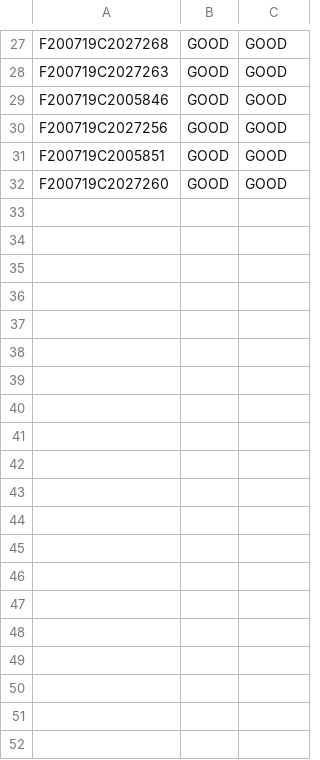
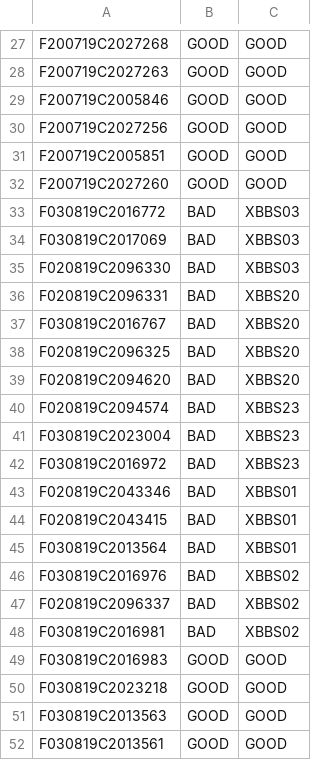
Before and after one commit to xinhua424/TMVDataSummary, a CSV file: src/SFGMap.csv, drawn as a sheet; only a part is shown, gaps mark what is left out; the diff covers the shown part only.

```diff
--- a/src/SFGMap.csv
+++ b/src/SFGMap.csv
@@ -32 +32,21 @@ F200719C2005851,GOOD,GOOD
 F200719C2027260,GOOD,GOOD
+F030819C2016772,BAD,XBBS03
+F030819C2017069,BAD,XBBS03
+F020819C2096330,BAD,XBBS03
+F020819C2096331,BAD,XBBS20
+F030819C2016767,BAD,XBBS20
+F020819C2096325,BAD,XBBS20
+F020819C2094620,BAD,XBBS20
+F020819C2094574,BAD,XBBS23
+F030819C2023004,BAD,XBBS23
+F030819C2016972,BAD,XBBS23
+F020819C2043346,BAD,XBBS01
+F020819C2043415,BAD,XBBS01
+F030819C2013564,BAD,XBBS01
+F030819C2016976,BAD,XBBS02
+F020819C2096337,BAD,XBBS02
+F030819C2016981,BAD,XBBS02
+F030819C2016983,GOOD,GOOD
+F030819C2023218,GOOD,GOOD
+F030819C2013563,GOOD,GOOD
+F030819C2013561,GOOD,GOOD
```
Also changed, not shown: 44 added rows elsewhere in this file, src/ICTMap.csv, 2 other files.
